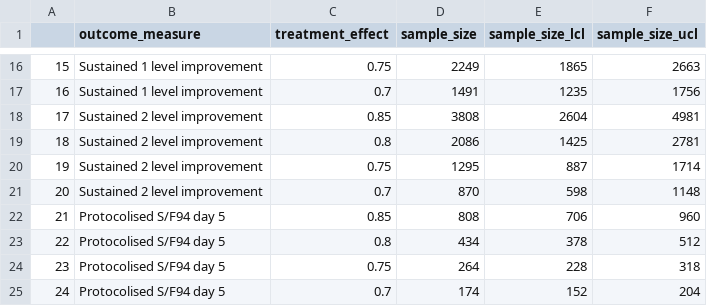
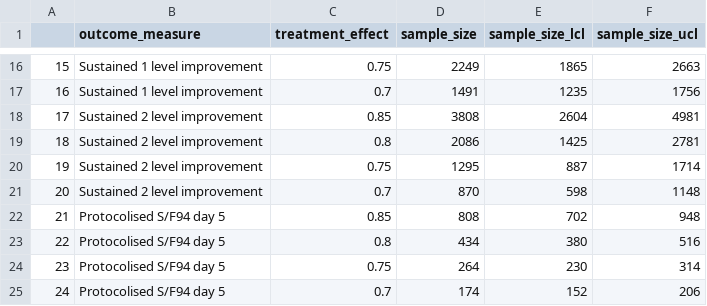
Before and after one commit to baillielab/SF94, a CSV file: Outputs/2021-05-26_1941/sample_sizes_all_outcomes.csv, drawn as a sheet; only a part is shown, gaps mark what is left out.

```diff
--- a/Outputs/2021-05-26_1941/sample_sizes_all_outcomes.csv
+++ b/Outputs/2021-05-26_1941/sample_sizes_all_outcomes.csv
@@ -21,5 +21,5 @@
 "20","Sustained 2 level improvement",0.7,870,598,1148
-"21","Protocolised S/F94 day 5",0.85,808,706,960
-"22","Protocolised S/F94 day 5",0.8,434,378,512
-"23","Protocolised S/F94 day 5",0.75,264,228,318
-"24","Protocolised S/F94 day 5",0.7,174,152,204
+"21","Protocolised S/F94 day 5",0.85,808,702,948
+"22","Protocolised S/F94 day 5",0.8,434,380,516
+"23","Protocolised S/F94 day 5",0.75,264,230,314
+"24","Protocolised S/F94 day 5",0.7,174,152,206
```
Also changed, not shown: Outputs/2021-05-26_1941/effect_sizes_all_outcomes.csv, 2 other files.
